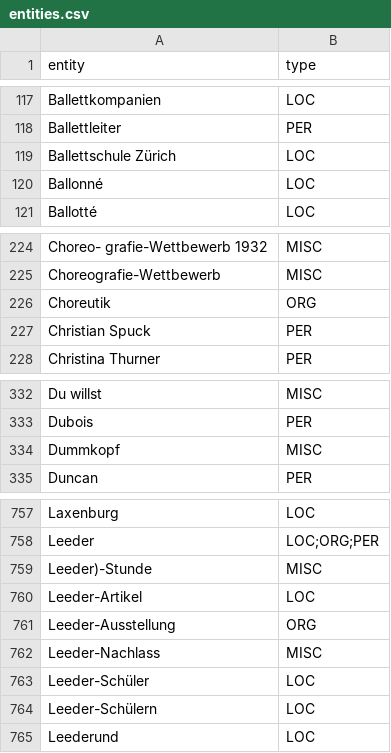
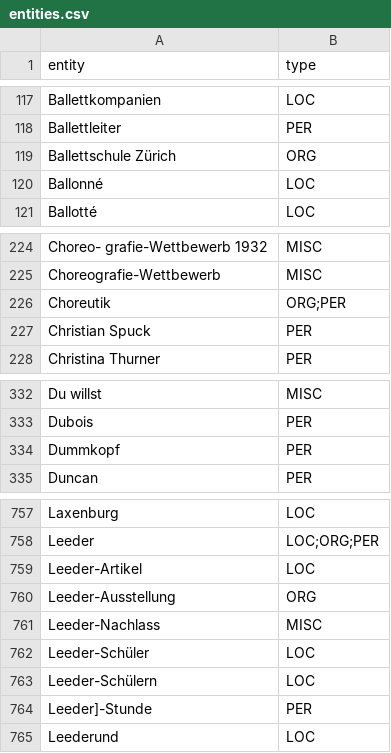
Before and after one commit to sapa/pellaton-experience-data, a CSV file: data/entities.csv, drawn as a sheet; only a part is shown, gaps mark what is left out; the diff covers the shown part only.

```diff
--- a/data/entities.csv
+++ b/data/entities.csv
@@ -118,3 +118,3 @@ Ballettkompanien,LOC
 Ballettleiter,PER
-Ballettschule Zürich,LOC
+Ballettschule Zürich,ORG
 Ballonné,LOC
@@ -225,3 +225,3 @@ Choreo- grafie-Wettbewerb 1932,MISC
 Choreografie-Wettbewerb,MISC
-Choreutik,ORG
+Choreutik,ORG;PER
 Christian Spuck,PER
@@ -333,3 +333,3 @@ Du willst,MISC
 Dubois,PER
-Dummkopf,MISC
+Dummkopf,PER
 Duncan,PER
@@ -758,3 +758,2 @@ Laxenburg,LOC
 Leeder,LOC;ORG;PER
-Leeder)-Stunde,MISC
 Leeder-Artikel,LOC
@@ -764,2 +763,3 @@ Leeder-Schüler,LOC
 Leeder-Schülern,LOC
+Leeder]-Stunde,PER
 Leederund,LOC
```
Also changed, not shown: 1 edited cell elsewhere in this file, data/segments.csv.
